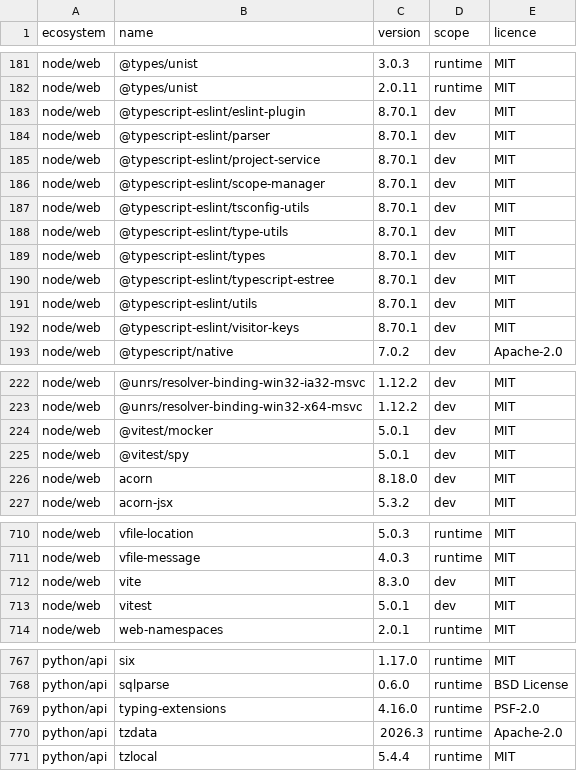
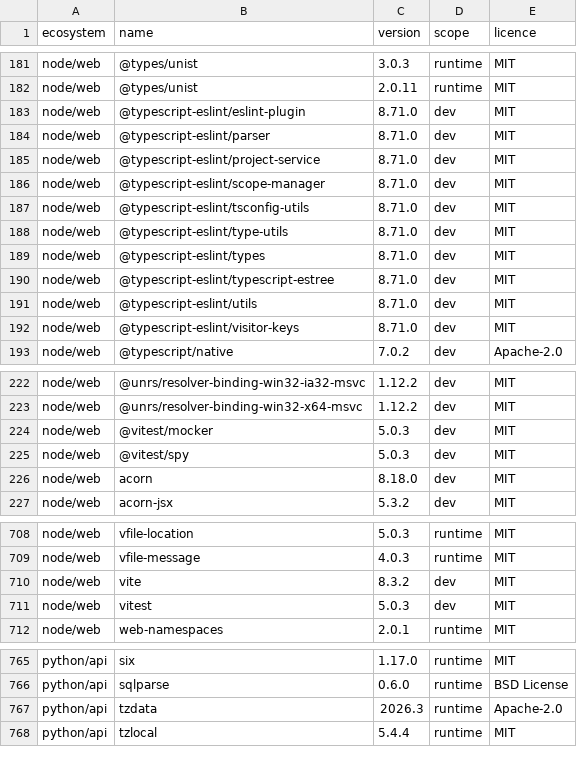
Before and after one commit to menarzullayev/rankwant, a TSV file: docs/research/2026-09-21-licence-inventory/packages.tsv, drawn as a sheet; only a part is shown, gaps mark what is left out; the diff covers the shown part only.

```diff
--- a/docs/research/2026-09-21-licence-inventory/packages.tsv
+++ b/docs/research/2026-09-21-licence-inventory/packages.tsv
@@ -182,12 +182,12 @@ node/web	@types/unist	3.0.3	runtime	MIT
 node/web	@types/unist	2.0.11	runtime	MIT
-node/web	@typescript-eslint/eslint-plugin	8.70.1	dev	MIT
-node/web	@typescript-eslint/parser	8.70.1	dev	MIT
-node/web	@typescript-eslint/project-service	8.70.1	dev	MIT
-node/web	@typescript-eslint/scope-manager	8.70.1	dev	MIT
-node/web	@typescript-eslint/tsconfig-utils	8.70.1	dev	MIT
-node/web	@typescript-eslint/type-utils	8.70.1	dev	MIT
-node/web	@typescript-eslint/types	8.70.1	dev	MIT
-node/web	@typescript-eslint/typescript-estree	8.70.1	dev	MIT
-node/web	@typescript-eslint/utils	8.70.1	dev	MIT
-node/web	@typescript-eslint/visitor-keys	8.70.1	dev	MIT
+node/web	@typescript-eslint/eslint-plugin	8.71.0	dev	MIT
+node/web	@typescript-eslint/parser	8.71.0	dev	MIT
+node/web	@typescript-eslint/project-service	8.71.0	dev	MIT
+node/web	@typescript-eslint/scope-manager	8.71.0	dev	MIT
+node/web	@typescript-eslint/tsconfig-utils	8.71.0	dev	MIT
+node/web	@typescript-eslint/type-utils	8.71.0	dev	MIT
+node/web	@typescript-eslint/types	8.71.0	dev	MIT
+node/web	@typescript-eslint/typescript-estree	8.71.0	dev	MIT
+node/web	@typescript-eslint/utils	8.71.0	dev	MIT
+node/web	@typescript-eslint/visitor-keys	8.71.0	dev	MIT
 node/web	@typescript/native	7.0.2	dev	Apache-2.0
@@ -223,4 +223,4 @@ node/web	@unrs/resolver-binding-win32-ia32-msvc	1.12.2	dev	MIT
 node/web	@unrs/resolver-binding-win32-x64-msvc	1.12.2	dev	MIT
-node/web	@vitest/mocker	5.0.1	dev	MIT
-node/web	@vitest/spy	5.0.1	dev	MIT
+node/web	@vitest/mocker	5.0.3	dev	MIT
+node/web	@vitest/spy	5.0.3	dev	MIT
 node/web	acorn	8.18.0	dev	MIT
@@ -711,4 +709,4 @@ node/web	vfile-location	5.0.3	runtime	MIT
 node/web	vfile-message	4.0.3	runtime	MIT
-node/web	vite	8.3.0	dev	MIT
-node/web	vitest	5.0.1	dev	MIT
+node/web	vite	8.3.2	dev	MIT
+node/web	vitest	5.0.3	dev	MIT
 node/web	web-namespaces	2.0.1	runtime	MIT
@@ -768,3 +766,2 @@ python/api	six	1.17.0	runtime	MIT
 python/api	sqlparse	0.6.0	runtime	BSD License
-python/api	typing-extensions	4.16.0	runtime	PSF-2.0
 python/api	tzdata	2026.3	runtime	Apache-2.0
```
Also changed, not shown: 2 removed rows and 29 edited cells elsewhere in this file, 9 other files.
